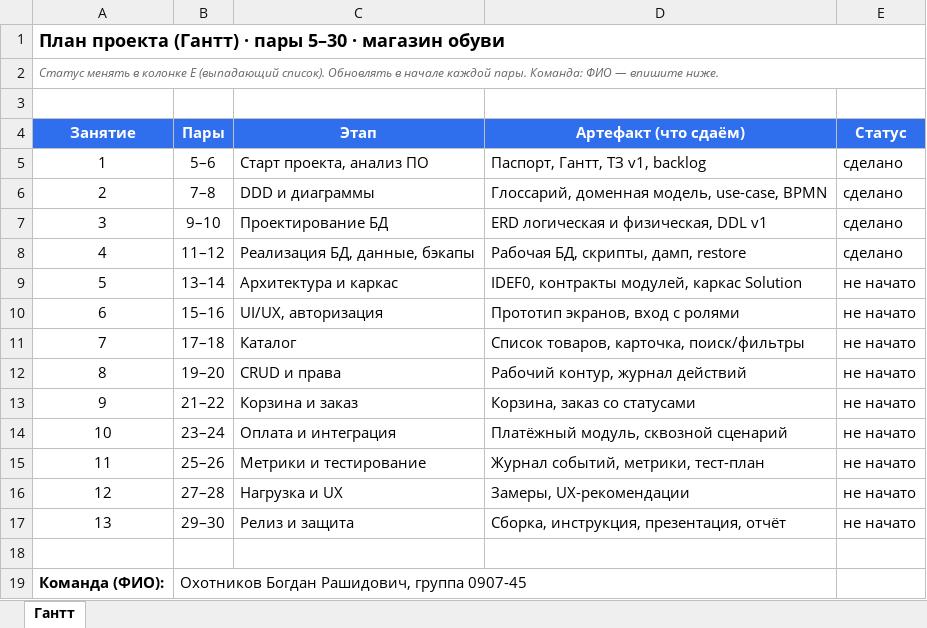
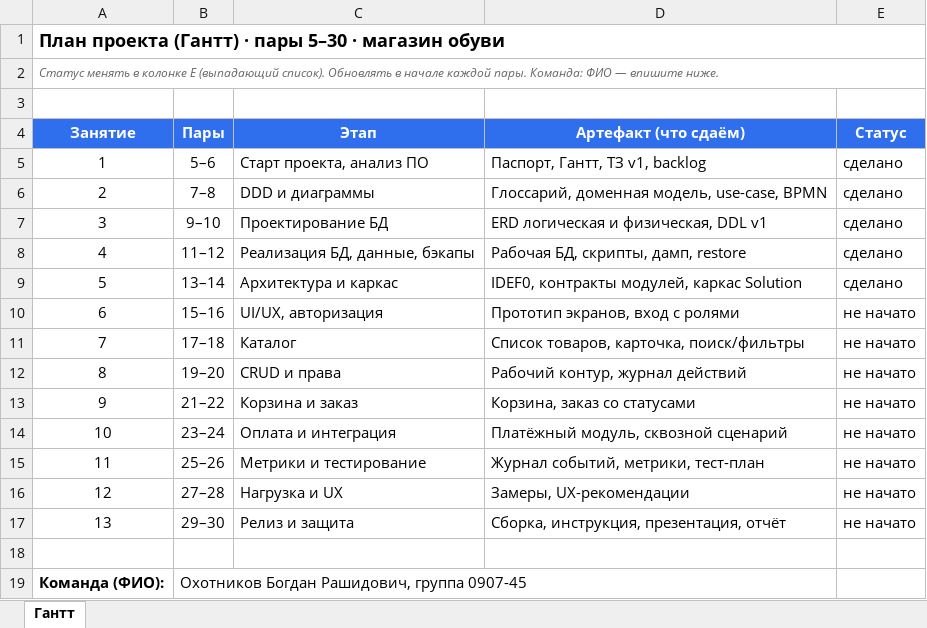
Before and after one commit to lastlofty/ShoeShop, an Excel workbook: docs/gantt.xlsx, sheet Гантт, drawn as a sheet; values as stored, in another font and other column widths than the file's, no borders; the diff names each change by its address in the sheet, - before the commit and + after, or states it on an @@ line.

```diff
--- a/docs/gantt.xlsx (sheet Гантт)
+++ b/docs/gantt.xlsx (sheet Гантт)
-E9 (Статус): не начато
+E9 (Статус): сделано
```
Also changed, not shown: 3 other files.
